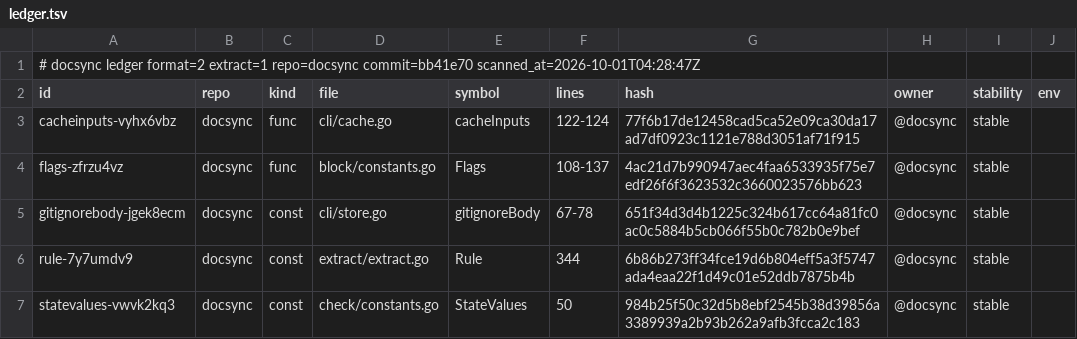
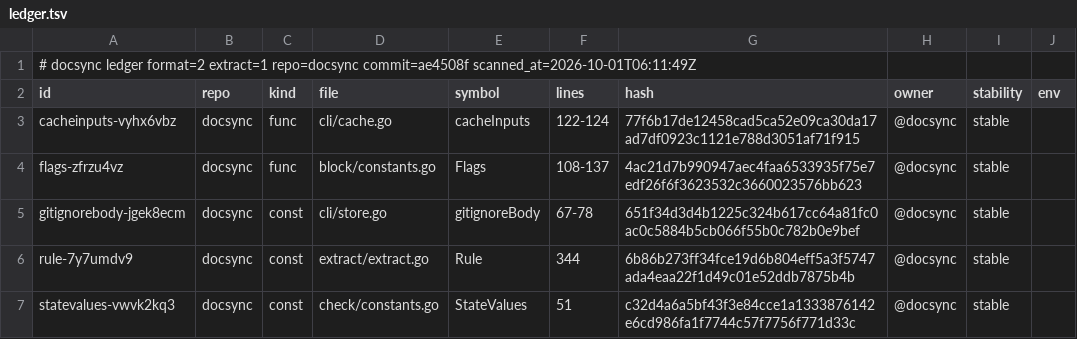
Before and after one commit to ubgo/docsync, a TSV file: .ds/ledger.tsv, drawn as a sheet; only a part is shown; the diff names each change by its address in the sheet, - before the commit and + after, or states it on an @@ line.

```diff
--- a/.ds/ledger.tsv
+++ b/.ds/ledger.tsv
-A1 (id): …extract=1 repo=docsync commit=bb41e70 scanned_at=2026-10-01T04:28:47Z
+A1 (id): …extract=1 repo=docsync commit=ae4508f scanned_at=2026-10-01T06:11:49Z
-F7 (lines): 50
+F7 (lines): 51
-G7 (hash): 984b25f50c32d5b8ebf2545b38d39856a3389939a2b93b262a9afb3fcca2c183
+G7 (hash): c32d4a6a5bf43f3e84cce1a1333876142e6cd986fa1f7744c57f7756f771d33c
```
Also changed, not shown: .ds/acks.tsv, .ds/refs.tsv, 39 other files.
